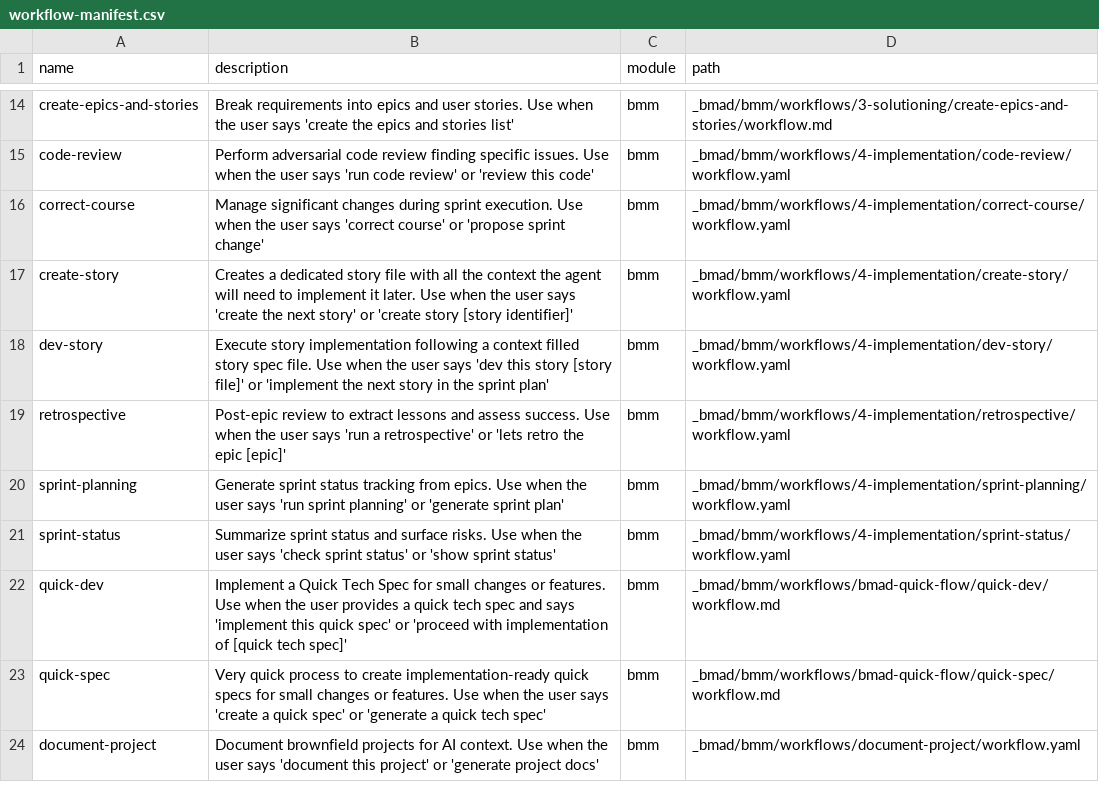
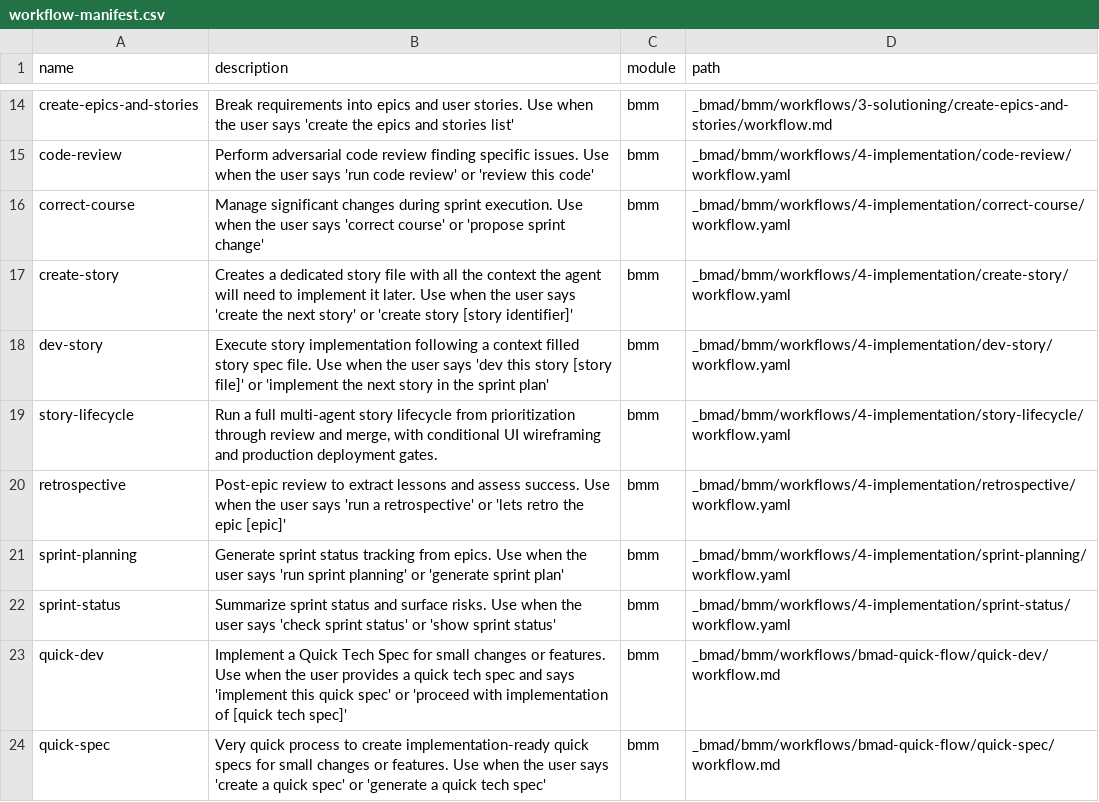
Before and after one commit to tanvirc/sidedecked-workspace-v2, a CSV file: _bmad/_config/workflow-manifest.csv, drawn as a sheet; only a part is shown, gaps mark what is left out; the shorter side is filled out with more unchanged rows; the diff names each change by its address in the sheet, - before the commit and + after, or states it on an @@ line.

```diff
--- a/_bmad/_config/workflow-manifest.csv
+++ b/_bmad/_config/workflow-manifest.csv
+row 19: story-lifecycle | Run a full multi-agent story lifecycle from prioritization through review and merge, with conditional UI wireframing and production deployment gates. | bmm | _bmad/bmm/workflows/4-implementation/story-lifecycle/workflow.yaml
```
Also changed, not shown: _bmad/_config/bmad-help.csv, _bmad/bmm/module-help.csv, 4 other files.
